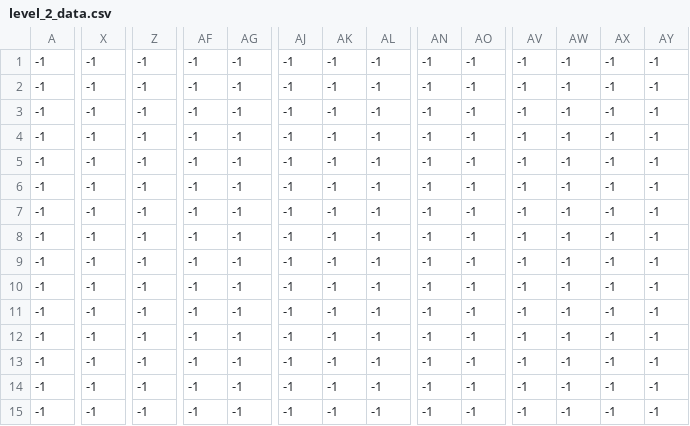
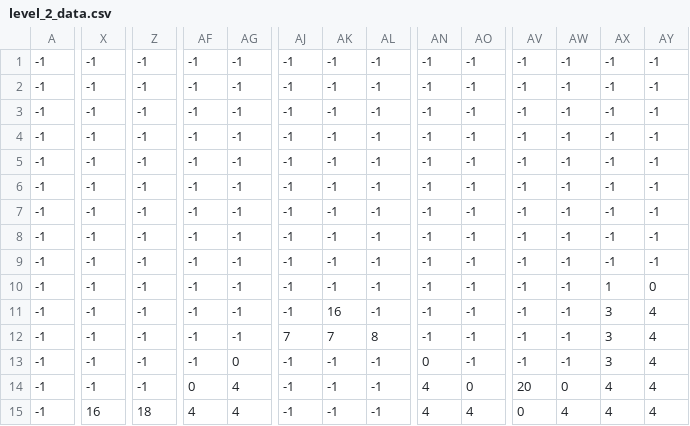
Before and after one commit to Kantapon2547/Side-Scrolling-Shooter, a CSV file: level_2_data.csv, drawn as a sheet; only a part is shown, gaps mark what is left out; the diff covers the shown part only; the diff names each change by its address in the sheet, - before the commit and + after, or states it on an @@ line.

Commit message:
Update Statistic data analysis part

```diff
--- a/level_2_data.csv
+++ b/level_2_data.csv
-AX10: -1
+AX10: 1
-AY10: -1
+AY10: 0
-AK11: -1
+AK11: 16
-AX11:AX13: -1
+AX11:AX13: 3
-AY11:AY15: -1
+AY11:AY15: 4
-AJ12: -1
+AJ12: 7
-AK12: -1
+AK12: 7
-AL12: -1
+AL12: 8
-AG13: -1
+AG13: 0
-AN13: -1
+AN13: 0
-AF14: -1
+AF14: 0
-AG14:AG15: -1
+AG14:AG15: 4
-AN14:AN15: -1
+AN14:AN15: 4
-AO14: -1
+AO14: 0
-AV14: -1
+AV14: 20
-AW14: -1
+AW14: 0
-AX14:AX15: -1
+AX14:AX15: 4
-X15: -1
+X15: 16
-Z15: -1
+Z15: 18
-AF15: -1
+AF15: 4
-AO15: -1
+AO15: 4
-AV15: -1
+AV15: 0
-AW15: -1
+AW15: 4
```
Also changed, not shown: 23 edited cells elsewhere in this file, level_1_data.csv, 6 other files.
